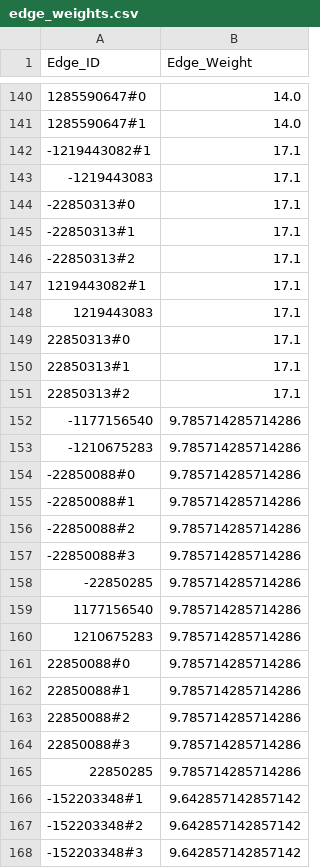
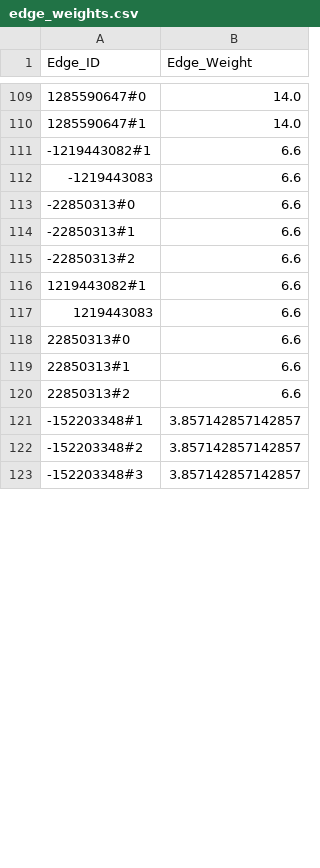
Before and after one commit to AynSiddiqui/skibbidi-fyp, a CSV file: worli/data/edge_weights.csv, drawn as a sheet; only a part is shown, gaps mark what is left out; the diff covers the shown part only.

```diff
--- a/worli/data/edge_weights.csv
+++ b/worli/data/edge_weights.csv
@@ -141,28 +110,14 @@ Edge_ID,Edge_Weight
 1285590647#1,14.0
--1219443082#1,17.1
--1219443083,17.1
--22850313#0,17.1
--22850313#1,17.1
--22850313#2,17.1
-1219443082#1,17.1
-1219443083,17.1
-22850313#0,17.1
-22850313#1,17.1
-22850313#2,17.1
--1177156540,9.785714285714286
--1210675283,9.785714285714286
--22850088#0,9.785714285714286
--22850088#1,9.785714285714286
--22850088#2,9.785714285714286
--22850088#3,9.785714285714286
--22850285,9.785714285714286
-1177156540,9.785714285714286
-1210675283,9.785714285714286
-22850088#0,9.785714285714286
-22850088#1,9.785714285714286
-22850088#2,9.785714285714286
-22850088#3,9.785714285714286
-22850285,9.785714285714286
--152203348#1,9.642857142857142
--152203348#2,9.642857142857142
--152203348#3,9.642857142857142
+-1219443082#1,6.6
+-1219443083,6.6
+-22850313#0,6.6
+-22850313#1,6.6
+-22850313#2,6.6
+1219443082#1,6.6
+1219443083,6.6
+22850313#0,6.6
+22850313#1,6.6
+22850313#2,6.6
+-152203348#1,3.857142857142857
+-152203348#2,3.857142857142857
+-152203348#3,3.857142857142857
```
Also changed, not shown: 32 removed rows and 69 edited cells elsewhere in this file, worli/data/edgename_data.csv, 4 other files.
